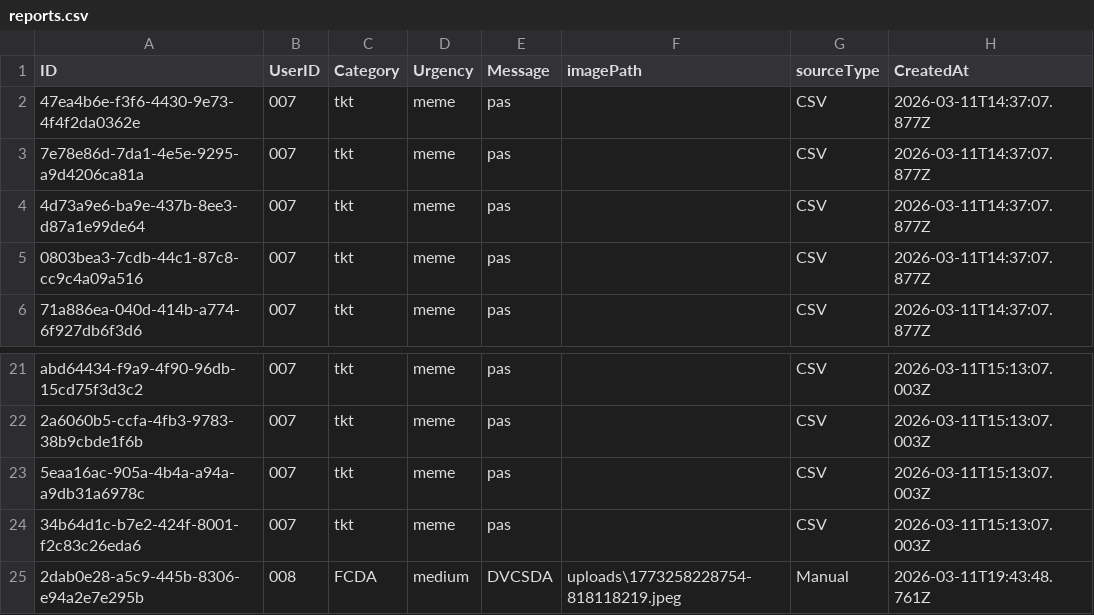
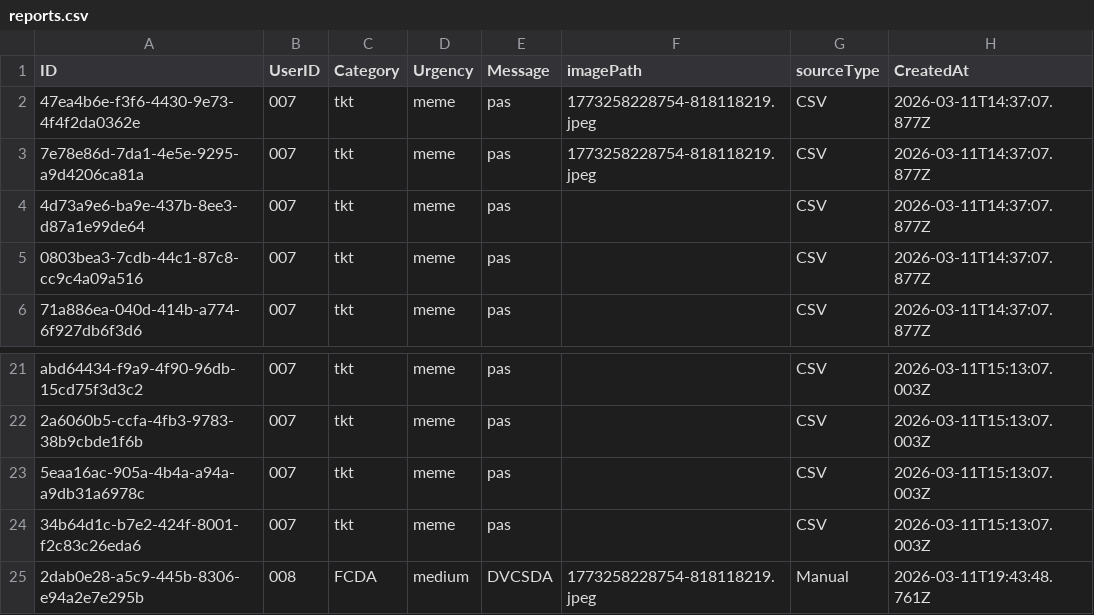
Before and after one commit to aviel-oik/project-requierements-he, a CSV file: server/data/reports.csv, drawn as a sheet; only a part is shown, gaps mark what is left out.

```diff
--- a/server/data/reports.csv
+++ b/server/data/reports.csv
@@ -1,4 +1,4 @@
 ID,UserID,Category,Urgency,Message,imagePath,sourceType,CreatedAt
-47ea4b6e-f3f6-4430-9e73-4f4f2da0362e,007,tkt,meme,pas,,CSV,2026-03-11T14:37:07.877Z
-7e78e86d-7da1-4e5e-9295-a9d4206ca81a,007,tkt,meme,pas,,CSV,2026-03-11T14:37:07.877Z
+47ea4b6e-f3f6-4430-9e73-4f4f2da0362e,007,tkt,meme,pas,1773258228754-818118219.jpeg,CSV,2026-03-11T14:37:07.877Z
+7e78e86d-7da1-4e5e-9295-a9d4206ca81a,007,tkt,meme,pas,1773258228754-818118219.jpeg,CSV,2026-03-11T14:37:07.877Z
 4d73a9e6-ba9e-437b-8ee3-d87a1e99de64,007,tkt,meme,pas,,CSV,2026-03-11T14:37:07.877Z
@@ -24,2 +24,2 @@ abd64434-f9a9-4f90-96db-15cd75f3d3c2,007,tkt,meme,pas,,CSV,2026-03-11T15:13:07.0
 34b64d1c-b7e2-424f-8001-f2c83c26eda6,007,tkt,meme,pas,,CSV,2026-03-11T15:13:07.003Z
-2dab0e28-a5c9-445b-8306-e94a2e7e295b,008,FCDA,medium,DVCSDA,uploads\1773258228754-818118219.jpeg,Manual,2026-03-11T19:43:48.761Z
+2dab0e28-a5c9-445b-8306-e94a2e7e295b,008,FCDA,medium,DVCSDA,1773258228754-818118219.jpeg,Manual,2026-03-11T19:43:48.761Z
```
Also changed, not shown: 18 other files.
